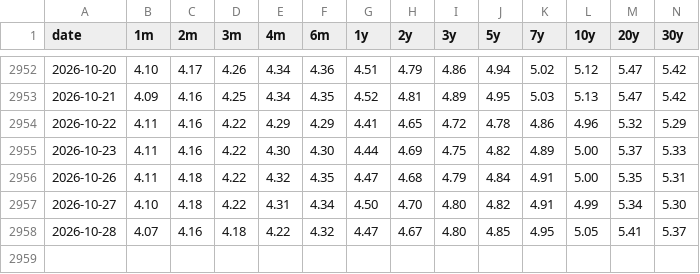
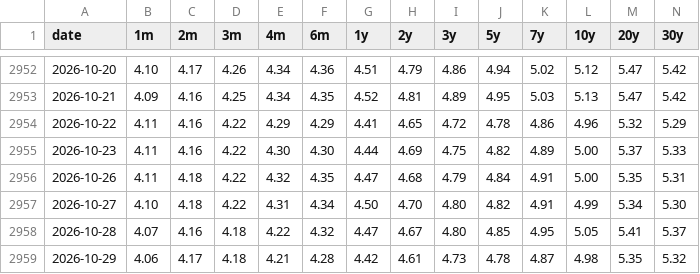
Before and after one commit to henrylin1009/us-rates-monitor, a CSV file: docs/data/yields.csv, drawn as a sheet; only a part is shown, gaps mark what is left out; the diff names each change by its address in the sheet, - before the commit and + after, or states it on an @@ line.

```diff
--- a/docs/data/yields.csv
+++ b/docs/data/yields.csv
+row 2959: 2026-10-29 | 4.06 | 4.17 | 4.18 | 4.21 | 4.28 | 4.42 | 4.61 | 4.73 | 4.78 | 4.87 | 4.98 | 5.35 | 5.32
```
Also changed, not shown: docs/data/funding.csv, docs/data/pce.csv, 12 other files.
